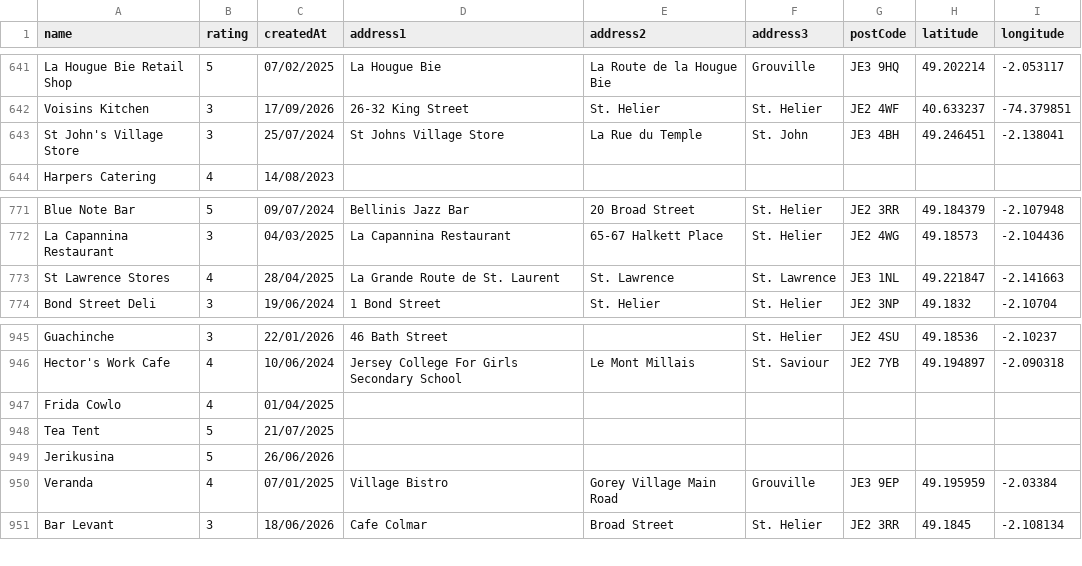
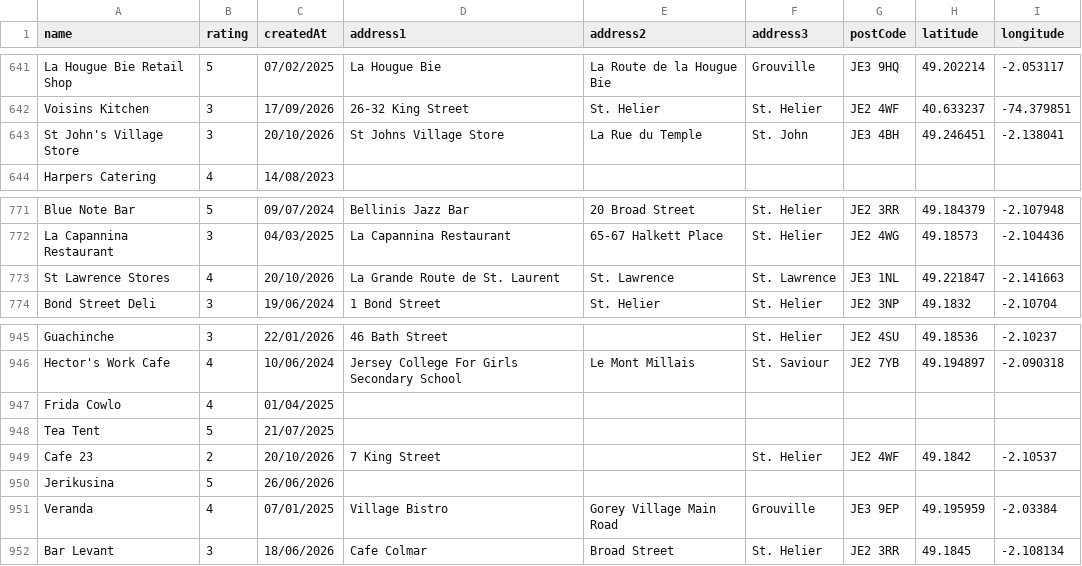
Before and after one commit to glitchjsy/opendata-downloads, a CSV file: data/eatsafe/eatsafe.csv, drawn as a sheet; only a part is shown, gaps mark what is left out.

```diff
--- a/data/eatsafe/eatsafe.csv
+++ b/data/eatsafe/eatsafe.csv
@@ -642,3 +642,3 @@ La Hougue Bie Retail Shop,5,07/02/2025,La Hougue Bie,La Route de la Hougue Bie,G
 Voisins Kitchen,3,17/09/2026,26-32 King Street,St. Helier,St. Helier,JE2 4WF,40.633237,-74.379851
-St John's Village Store,3,25/07/2024,St Johns Village Store,La Rue du Temple,St. John,JE3 4BH,49.246451,-2.138041
+St John's Village Store,3,20/10/2026,St Johns Village Store,La Rue du Temple,St. John,JE3 4BH,49.246451,-2.138041
 Harpers Catering,4,14/08/2023,,,,,,
@@ -772,3 +772,3 @@ Blue Note Bar,5,09/07/2024,Bellinis Jazz Bar,20 Broad Street,St. Helier,JE2 3RR,
 La Capannina Restaurant,3,04/03/2025,La Capannina Restaurant,65-67  Halkett Place,St. Helier,JE2 4WG,49.18573,-2.104436
-St Lawrence Stores,4,28/04/2025,La Grande Route de St. Laurent,St. Lawrence,St. Lawrence,JE3 1NL,49.221847,-2.141663
+St Lawrence Stores,4,20/10/2026,La Grande Route de St. Laurent,St. Lawrence,St. Lawrence,JE3 1NL,49.221847,-2.141663
 Bond Street Deli,3,19/06/2024,1 Bond Street,St. Helier,St. Helier,JE2 3NP,49.1832,-2.10704
@@ -948,2 +948,3 @@ Frida Cowlo,4,01/04/2025,,,,,,
 Tea Tent,5,21/07/2025,,,,,,
+Cafe 23,2,20/10/2026,7 King Street,,St. Helier,JE2 4WF,49.1842,-2.10537
 Jerikusina,5,26/06/2026,,,,,,
```
Also changed, not shown: 4 other files.
